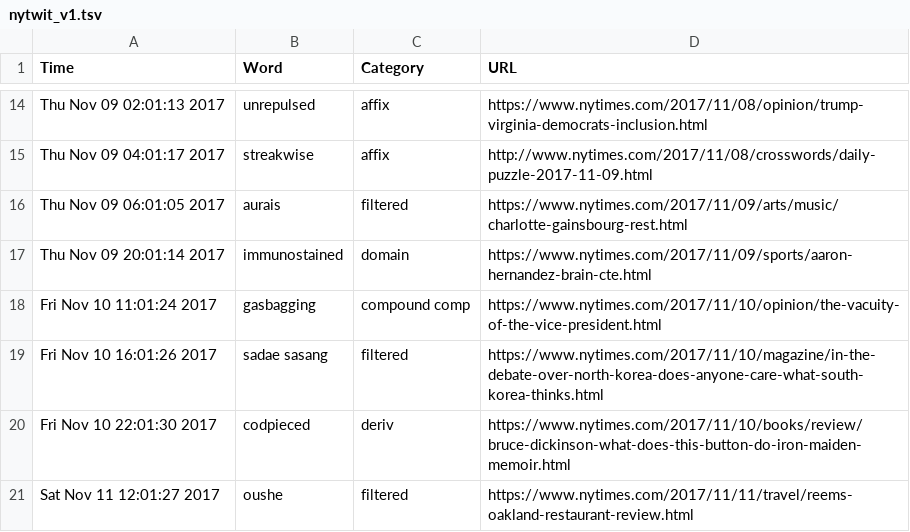
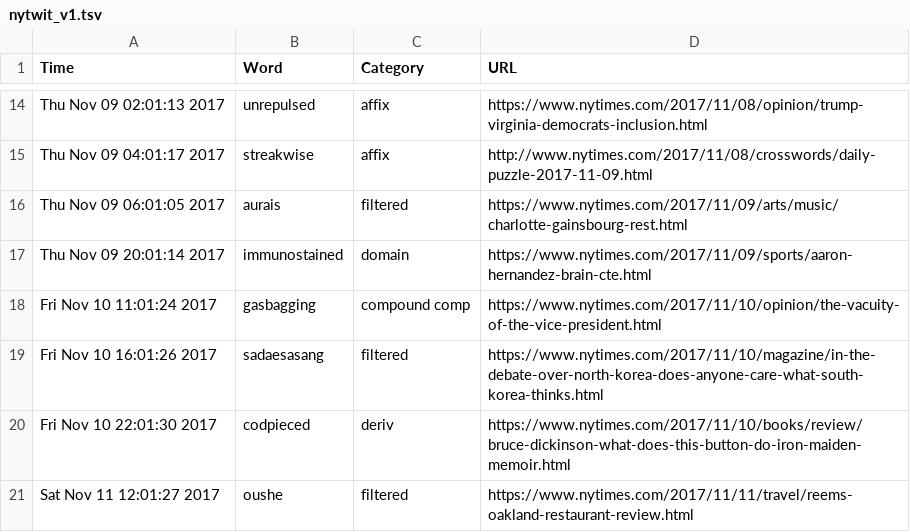
Before and after one commit to yuvalpinter/nytwit, a TSV file: nytwit_v1.tsv, drawn as a sheet; only a part is shown, gaps mark what is left out; the diff names each change by its address in the sheet, - before the commit and + after, or states it on an @@ line.

```diff
--- a/nytwit_v1.tsv
+++ b/nytwit_v1.tsv
-B19 (Word): sadae sasang
+B19 (Word): sadaesasang
```
